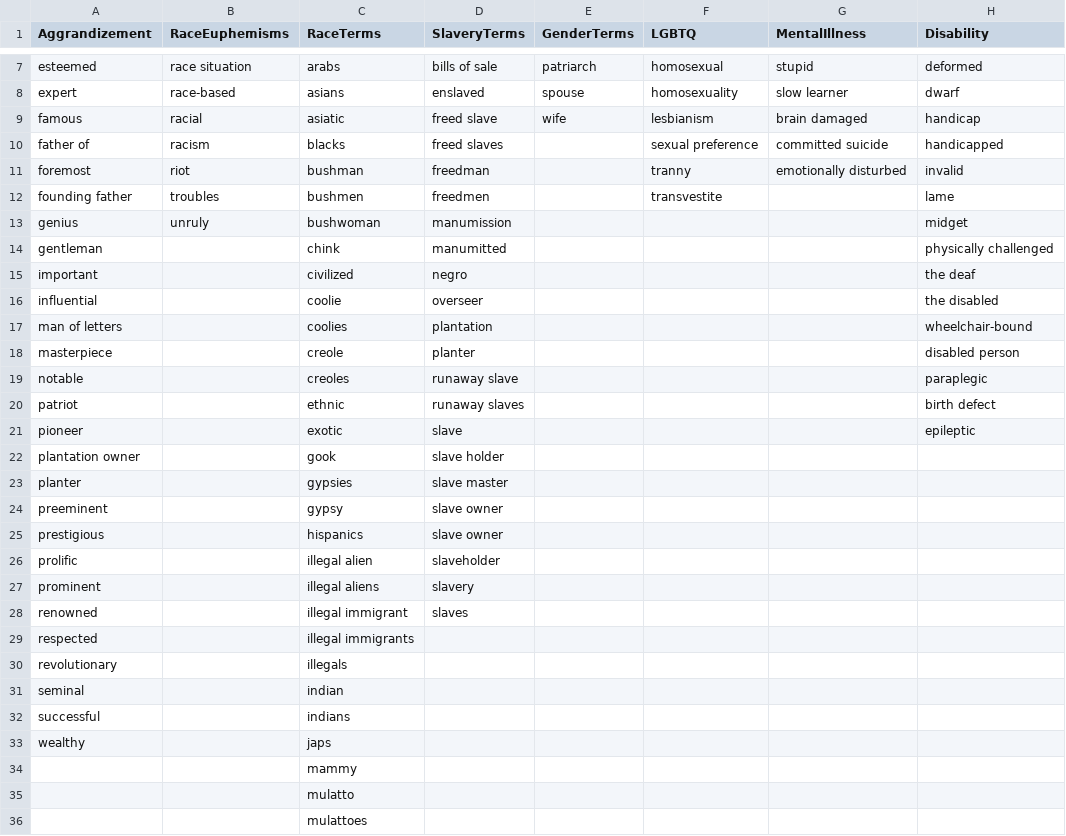
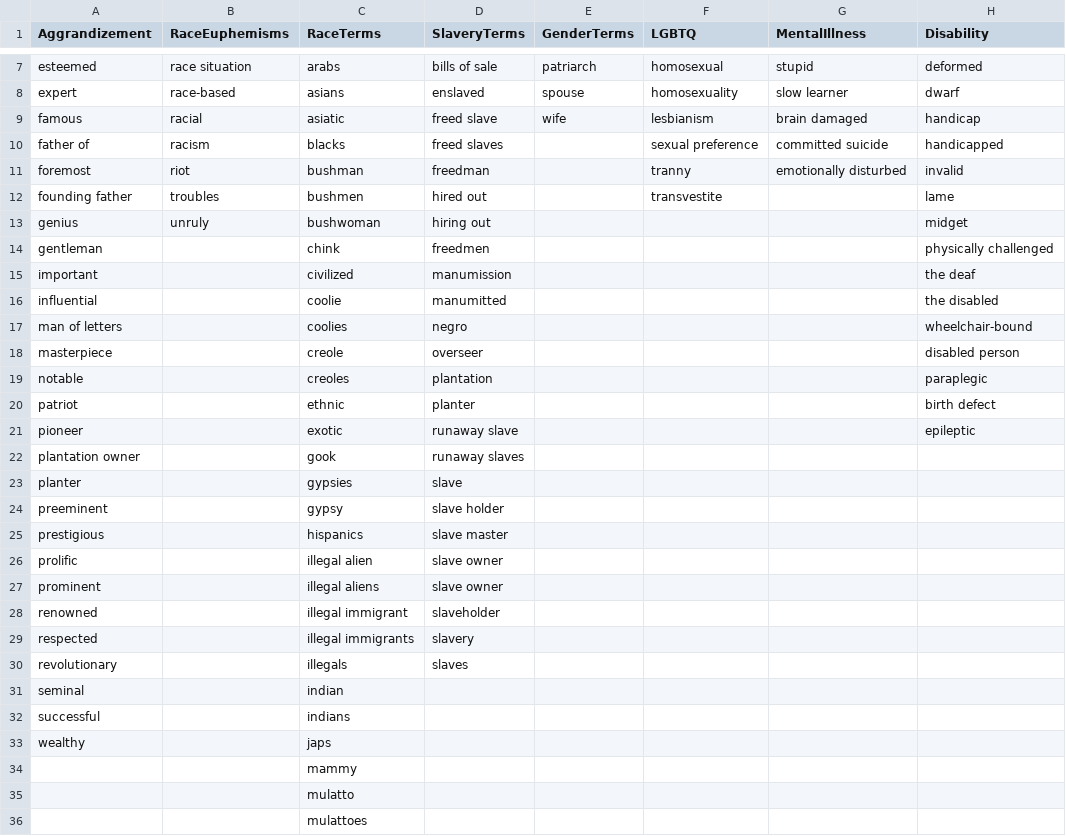
Before and after one commit to duke-libraries/description-audit, a CSV file: lexicons/lexicons.csv, drawn as a sheet; only a part is shown, gaps mark what is left out.

Commit message:
Update lexicons.csv

```diff
--- a/lexicons/lexicons.csv
+++ b/lexicons/lexicons.csv
@@ -11,21 +11,21 @@ father of,racism,blacks,freed slaves,,sexual preference,committed suicide,handic
 foremost,riot,bushman,freedman,,tranny,emotionally disturbed,invalid
-founding father,troubles,bushmen,freedmen,,transvestite,,lame
-genius,unruly,bushwoman,manumission,,,,midget
-gentleman,,chink,manumitted,,,,physically challenged
-important,,civilized,negro,,,,the deaf
-influential,,coolie,overseer,,,,the disabled
-man of letters,,coolies,plantation,,,,wheelchair-bound
-masterpiece,,creole,planter,,,,disabled person
-notable,,creoles,runaway slave,,,,paraplegic
-patriot,,ethnic,runaway slaves,,,,birth defect
-pioneer,,exotic,slave,,,,epileptic
-plantation owner,,gook,slave holder,,,,
-planter,,gypsies,slave master,,,,
-preeminent,,gypsy,slave owner,,,,
-prestigious,,hispanics,slave owner,,,,
-prolific,,illegal alien,slaveholder,,,,
-prominent,,illegal aliens,slavery,,,,
-renowned,,illegal immigrant,slaves,,,,
-respected,,illegal immigrants,,,,,
-revolutionary,,illegals,,,,,
+founding father,troubles,bushmen,hired out,,transvestite,,lame
+genius,unruly,bushwoman,hiring out,,,,midget
+gentleman,,chink,freedmen,,,,physically challenged
+important,,civilized,manumission,,,,the deaf
+influential,,coolie,manumitted,,,,the disabled
+man of letters,,coolies,negro,,,,wheelchair-bound
+masterpiece,,creole,overseer,,,,disabled person
+notable,,creoles,plantation,,,,paraplegic
+patriot,,ethnic,planter,,,,birth defect
+pioneer,,exotic,runaway slave,,,,epileptic
+plantation owner,,gook,runaway slaves,,,,
+planter,,gypsies,slave,,,,
+preeminent,,gypsy,slave holder,,,,
+prestigious,,hispanics,slave master,,,,
+prolific,,illegal alien,slave owner,,,,
+prominent,,illegal aliens,slave owner,,,,
+renowned,,illegal immigrant,slaveholder,,,,
+respected,,illegal immigrants,slavery,,,,
+revolutionary,,illegals,slaves,,,,
 seminal,,indian,,,,,
```
